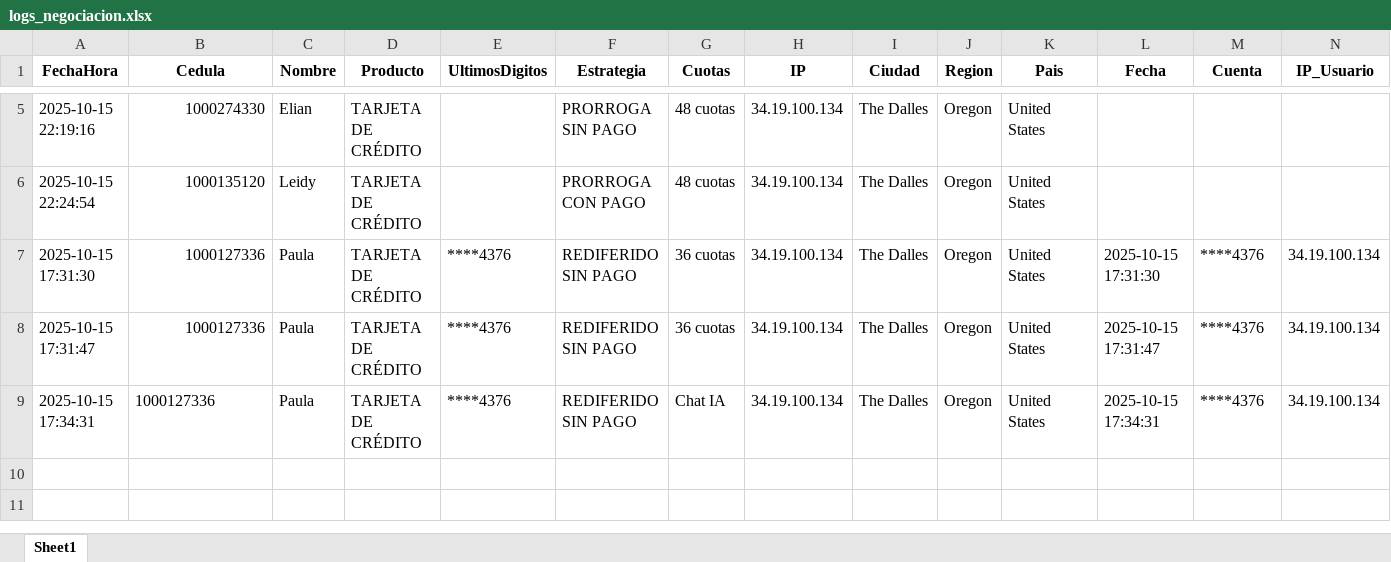
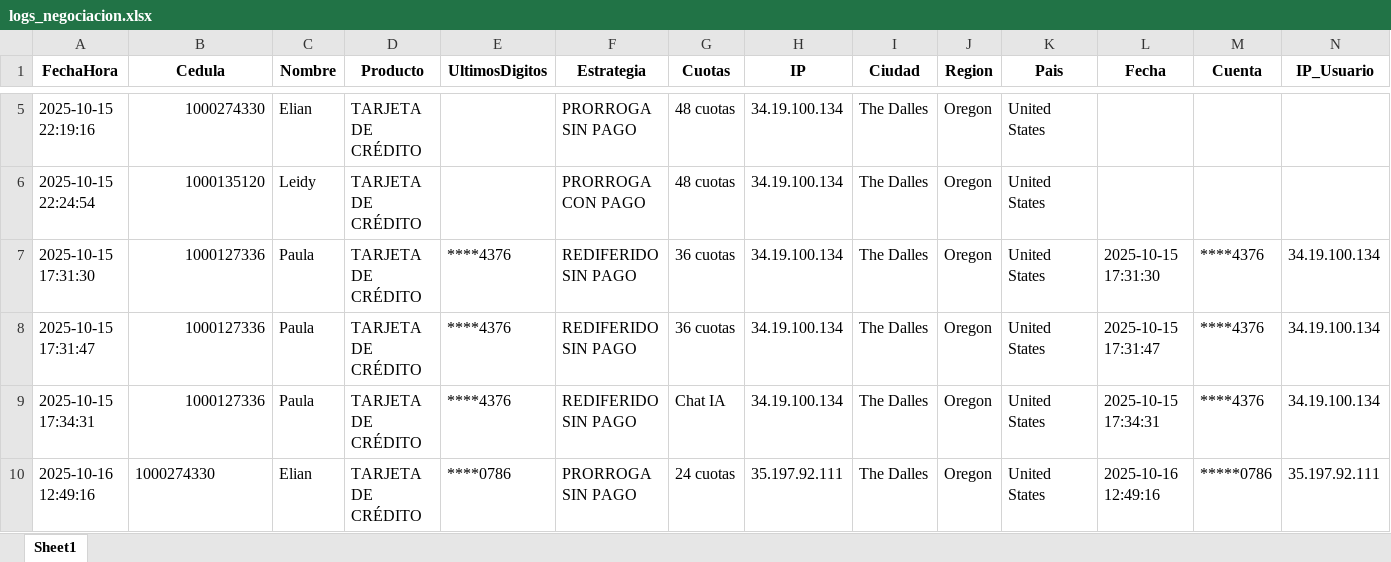
Before and after one commit to andrescruz7777-arch/CHATBOT-SERFINANZA, an Excel workbook: logs_negociacion.xlsx, sheet Sheet1, drawn as a sheet; only a part is shown, gaps mark what is left out; values as stored, in another font and other column widths than the file's, no borders; rows hold the shown columns only; the diff names each change by its address in the sheet, - before the commit and + after, or states it on an @@ line.

Commit message:
Registro actualización 2025-10-16 17:49:17

```diff
--- a/logs_negociacion.xlsx (sheet Sheet1)
+++ b/logs_negociacion.xlsx (sheet Sheet1)
-B9 alignment: left
+B9 alignment: right
+row 10: 2025-10-16 12:49:16 | 1000274330 | Elian | TARJETA DE CRÉDITO | ****0786 | PRORROGA SIN PAGO | 24 cuotas | 35.197.92.111 | The Dalles | Oregon | United States | 2025-10-16 12:49:16 | *****0786 | 35.197.92.111
```
